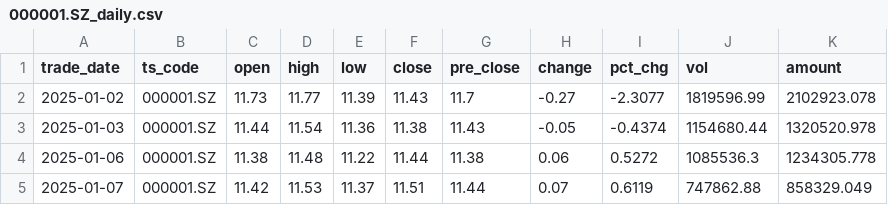
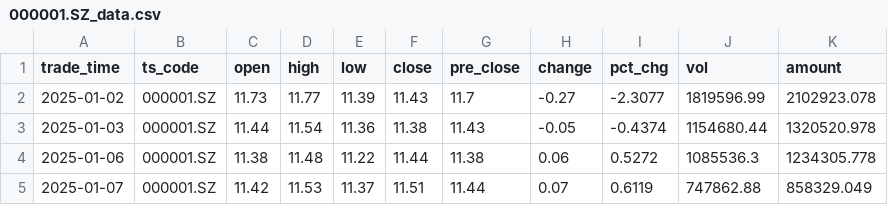
Before and after one commit to Edison-Ayan/Quant_learning, a CSV file: Advances in Financial Machine Learning/Tool/data/000001.SZ_data.csv (was Advances in Financial Machine Learning/Tool/data/000001.SZ_daily.csv), drawn as a sheet; only a part is shown.

```diff
--- a/Advances in Financial Machine Learning/Tool/data/000001.SZ_daily.csv
+++ b/Advances in Financial Machine Learning/Tool/data/000001.SZ_data.csv
@@ -1,2 +1,2 @@
-trade_date,ts_code,open,high,low,close,pre_close,change,pct_chg,vol,amount
+trade_time,ts_code,open,high,low,close,pre_close,change,pct_chg,vol,amount
 2025-01-02,000001.SZ,11.73,11.77,11.39,11.43,11.7,-0.27,-2.3077,1819596.99,2102923.078
```
Also changed, not shown: 6 other files.
